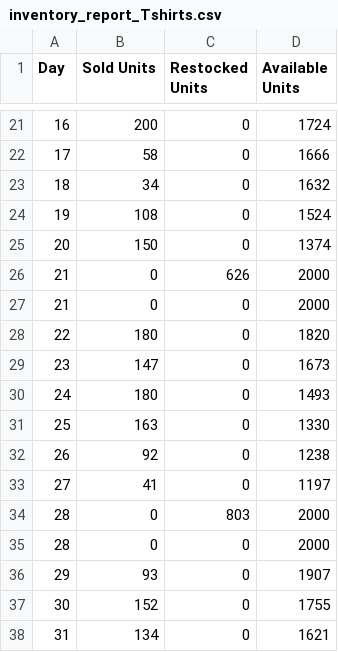
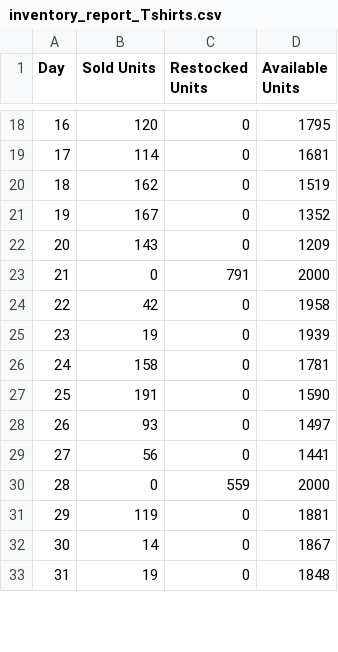
Before and after one commit to realsteel1770/Inventory_Management_System_Task_B, a CSV file: inventory_report_Tshirts.csv, drawn as a sheet; only a part is shown, gaps mark what is left out; the diff covers the shown part only.

```diff
--- a/inventory_report_Tshirts.csv
+++ b/inventory_report_Tshirts.csv
@@ -21,18 +18,16 @@ Day,Sold Units,Restocked Units,Available Units
-16,200,0,1724
-17,58,0,1666
-18,34,0,1632
-19,108,0,1524
-20,150,0,1374
-21,0,626,2000
-21,0,0,2000
-22,180,0,1820
-23,147,0,1673
-24,180,0,1493
-25,163,0,1330
-26,92,0,1238
-27,41,0,1197
-28,0,803,2000
-28,0,0,2000
-29,93,0,1907
-30,152,0,1755
-31,134,0,1621
+16,120,0,1795
+17,114,0,1681
+18,162,0,1519
+19,167,0,1352
+20,143,0,1209
+21,0,791,2000
+22,42,0,1958
+23,19,0,1939
+24,158,0,1781
+25,191,0,1590
+26,93,0,1497
+27,56,0,1441
+28,0,559,2000
+29,119,0,1881
+30,14,0,1867
+31,19,0,1848
```
Also changed, not shown: 6 removed rows and 61 edited cells elsewhere in this file, 2 other files.
